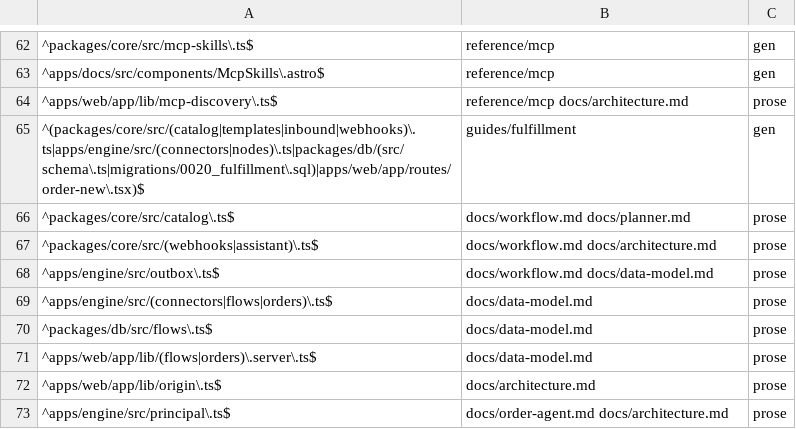
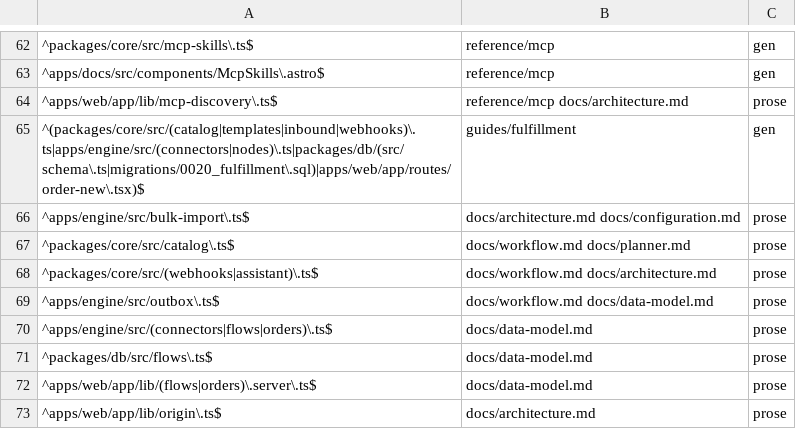
Before and after one commit to commerceworker/commerceworker, a TSV file: .claude/skills/docs-sync/references/surface-map.tsv, drawn as a sheet; only a part is shown, gaps mark what is left out; the shorter side is filled out with more unchanged rows; the diff names each change by its address in the sheet, - before the commit and + after, or states it on an @@ line.

Commit message:
feat(engine): resume bulk CSV imports from R2

```diff
--- a/.claude/skills/docs-sync/references/surface-map.tsv
+++ b/.claude/skills/docs-sync/references/surface-map.tsv
+row 66: ^apps/engine/src/bulk-import\.ts$ | docs/architecture.md docs/configuration.md | prose
```
Also changed, not shown: 10 other files.
